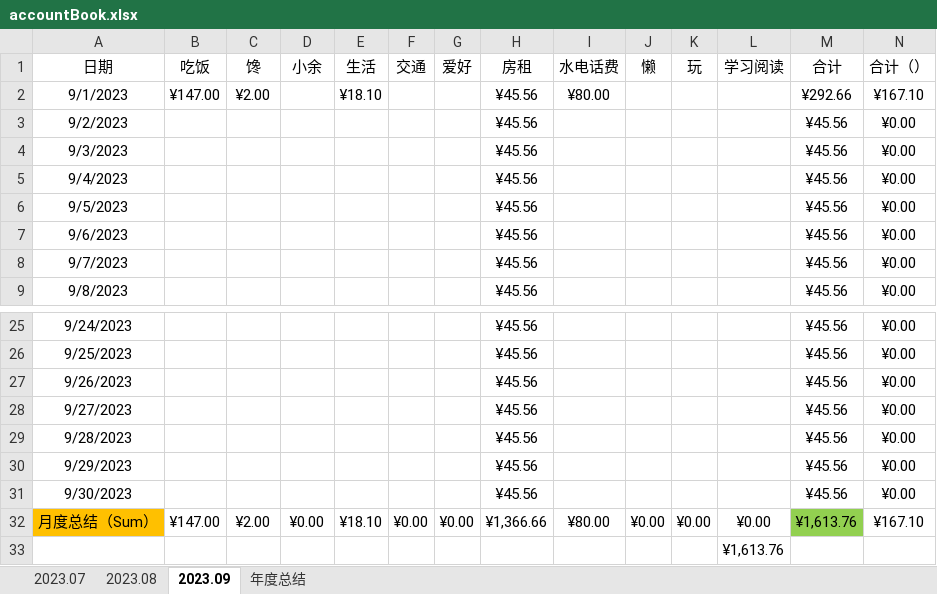
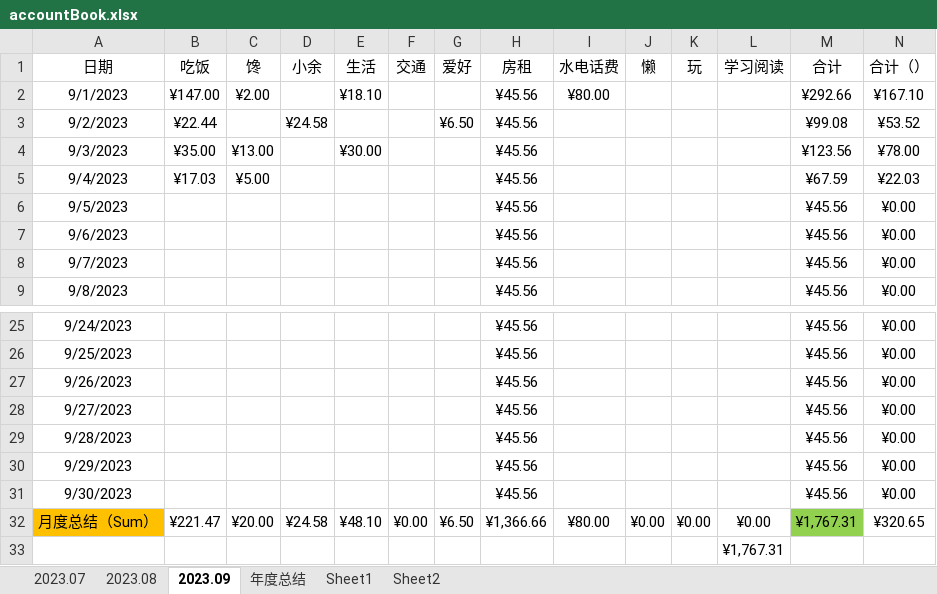
Before and after one commit to pangpangzhuxiaoyu/zhubiye, an Excel workbook: personal space(program)/accountBook.xlsx, sheet 2023.09, drawn as a sheet; only a part is shown, gaps mark what is left out; values as stored, in another font and other column widths than the file's, no borders; conditional formats and table styles not drawn; the diff names each change by its address in the sheet, - before the commit and + after, or states it on an @@ line.

```diff
--- a/personal space(program)/accountBook.xlsx (sheet 2023.09)
+++ b/personal space(program)/accountBook.xlsx (sheet 2023.09)
+sheet tab: Sheet1
+sheet tab: Sheet2
-B3 (吃饭): (empty)
+B3 (吃饭): ¥22.44
-D3 (小余): (empty)
+D3 (小余): ¥24.58
-G3 (爱好): (empty)
+G3 (爱好): ¥6.50
-M3 (合计): ¥45.56
+M3 (合计): ¥99.08
-N3 (合计（）): ¥0.00
+N3 (合计（）): ¥53.52
-B4 (吃饭): (empty)
+B4 (吃饭): ¥35.00
-C4 (馋): (empty)
+C4 (馋): ¥13.00
-E4 (生活): (empty)
+E4 (生活): ¥30.00
-M4 (合计): ¥45.56
+M4 (合计): ¥123.56
-N4 (合计（）): ¥0.00
+N4 (合计（）): ¥78.00
-B5 (吃饭): (empty)
+B5 (吃饭): ¥17.03
-C5 (馋): (empty)
+C5 (馋): ¥5.00
-M5 (合计): ¥45.56
+M5 (合计): ¥67.59
-N5 (合计（）): ¥0.00
+N5 (合计（）): ¥22.03
-B32 (吃饭): ¥147.00
+B32 (吃饭): ¥221.47
-C32 (馋): ¥2.00
+C32 (馋): ¥20.00
-D32 (小余): ¥0.00
+D32 (小余): ¥24.58
-E32 (生活): ¥18.10
+E32 (生活): ¥48.10
-G32 (爱好): ¥0.00
+G32 (爱好): ¥6.50
-M32 (合计): ¥1,613.76
+M32 (合计): ¥1,767.31
-N32 (合计（）): ¥167.10
+N32 (合计（）): ¥320.65
-L33 (学习阅读): ¥1,613.76
+L33 (学习阅读): ¥1,767.31
```
Also changed, not shown: 3 other files.
